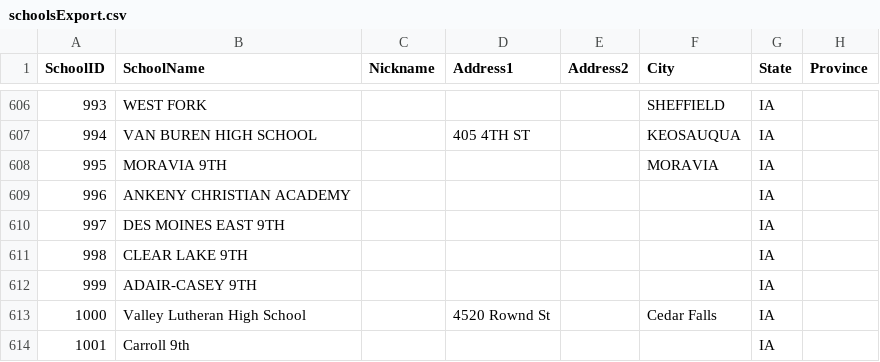
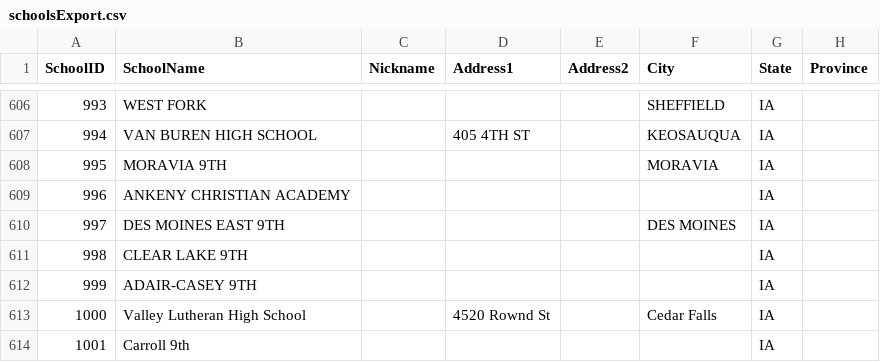
Before and after one commit to unitink72/speechsched, a CSV file: 2017MasterIndividual/schoolsExport.csv, drawn as a sheet; only a part is shown, gaps mark what is left out; the diff names each change by its address in the sheet, - before the commit and + after, or states it on an @@ line.

```diff
--- a/2017MasterIndividual/schoolsExport.csv
+++ b/2017MasterIndividual/schoolsExport.csv
-F610 (City): (empty)
+F610 (City): DES MOINES
```
Also changed, not shown: 2017MasterIndividual/schoolReg.csv, 2017MasterIndividual/students.csv.
